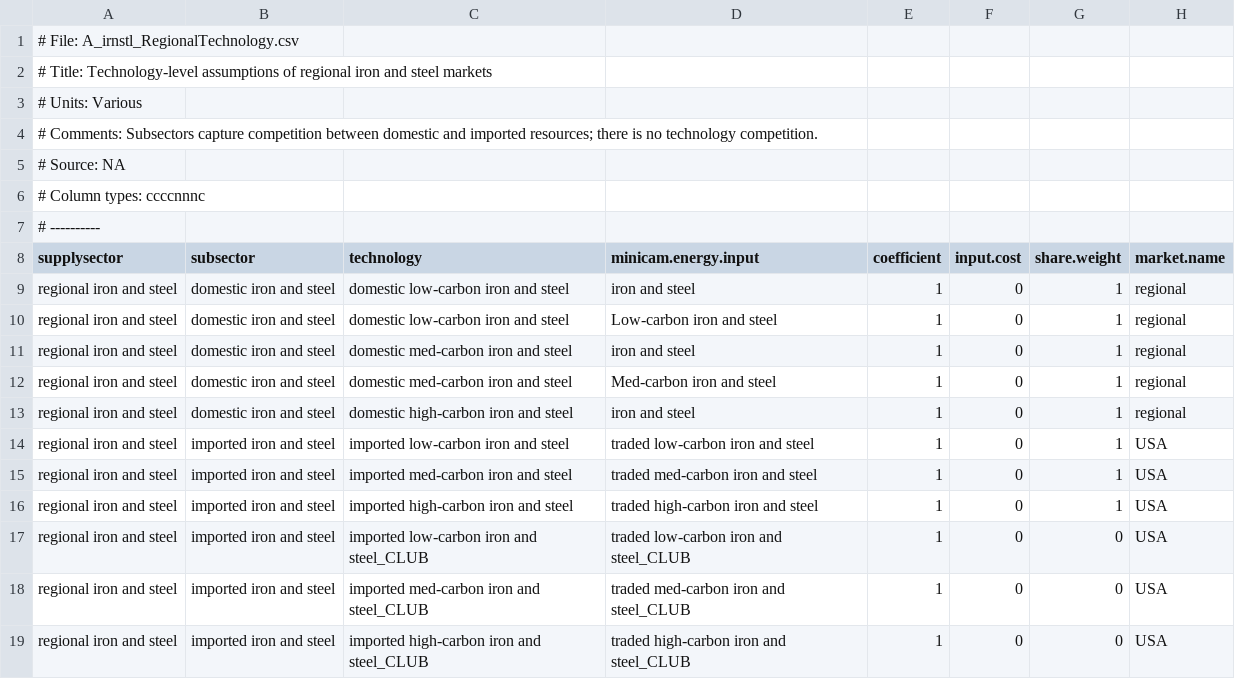
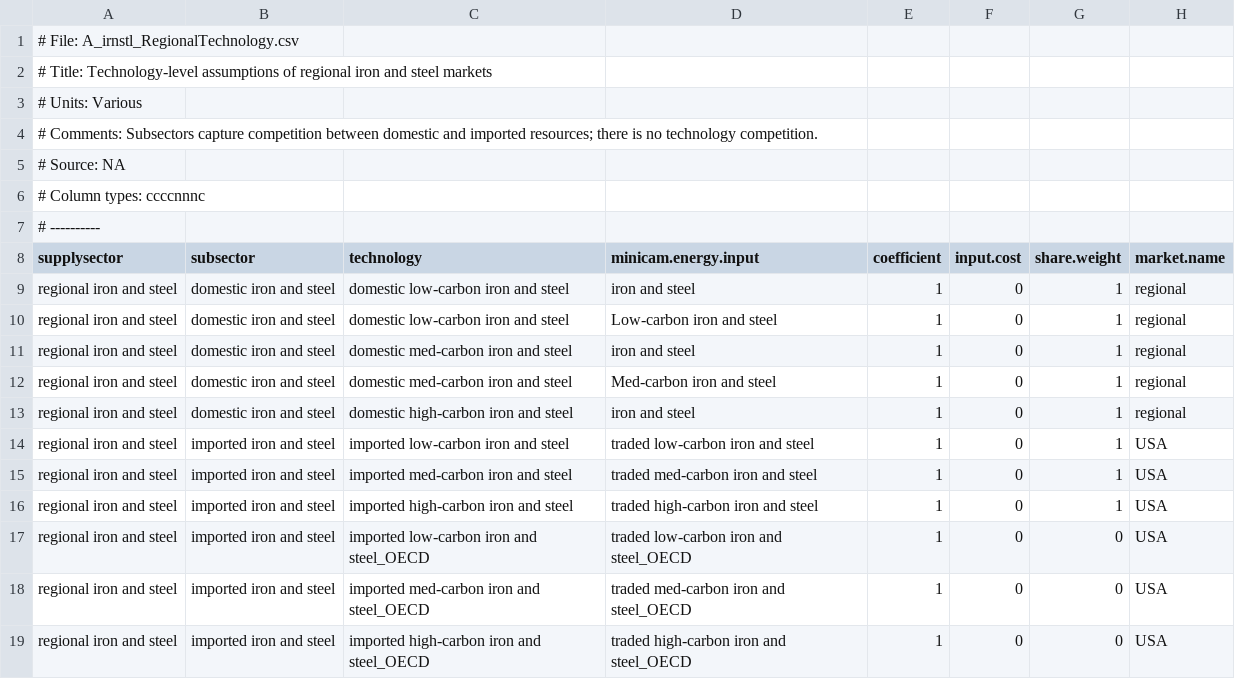
Before and after one commit to russellhz/gcam-core, a CSV file: input/gcamdata/inst/extdata/energy/A_irnstl_RegionalTechnology.csv, drawn as a sheet.

```diff
--- a/input/gcamdata/inst/extdata/energy/A_irnstl_RegionalTechnology.csv
+++ b/input/gcamdata/inst/extdata/energy/A_irnstl_RegionalTechnology.csv
@@ -16,4 +16,4 @@ regional iron and steel,imported iron and steel,imported med-carbon iron and ste
 regional iron and steel,imported iron and steel,imported high-carbon iron and steel,traded high-carbon iron and steel,1,0,1,USA
-regional iron and steel,imported iron and steel,imported low-carbon iron and steel_CLUB,traded low-carbon iron and steel_CLUB,1,0,0,USA
-regional iron and steel,imported iron and steel,imported med-carbon iron and steel_CLUB,traded med-carbon iron and steel_CLUB,1,0,0,USA
-regional iron and steel,imported iron and steel,imported high-carbon iron and steel_CLUB,traded high-carbon iron and steel_CLUB,1,0,0,USA
+regional iron and steel,imported iron and steel,imported low-carbon iron and steel_OECD,traded low-carbon iron and steel_OECD,1,0,0,USA
+regional iron and steel,imported iron and steel,imported med-carbon iron and steel_OECD,traded med-carbon iron and steel_OECD,1,0,0,USA
+regional iron and steel,imported iron and steel,imported high-carbon iron and steel_OECD,traded high-carbon iron and steel_OECD,1,0,0,USA
```
Also changed, not shown: input/gcamdata/inst/extdata/energy/A_irnstl_TradedSector.csv, input/gcamdata/inst/extdata/energy/A_irnstl_TradedSubsector.csv, 10 other files.
